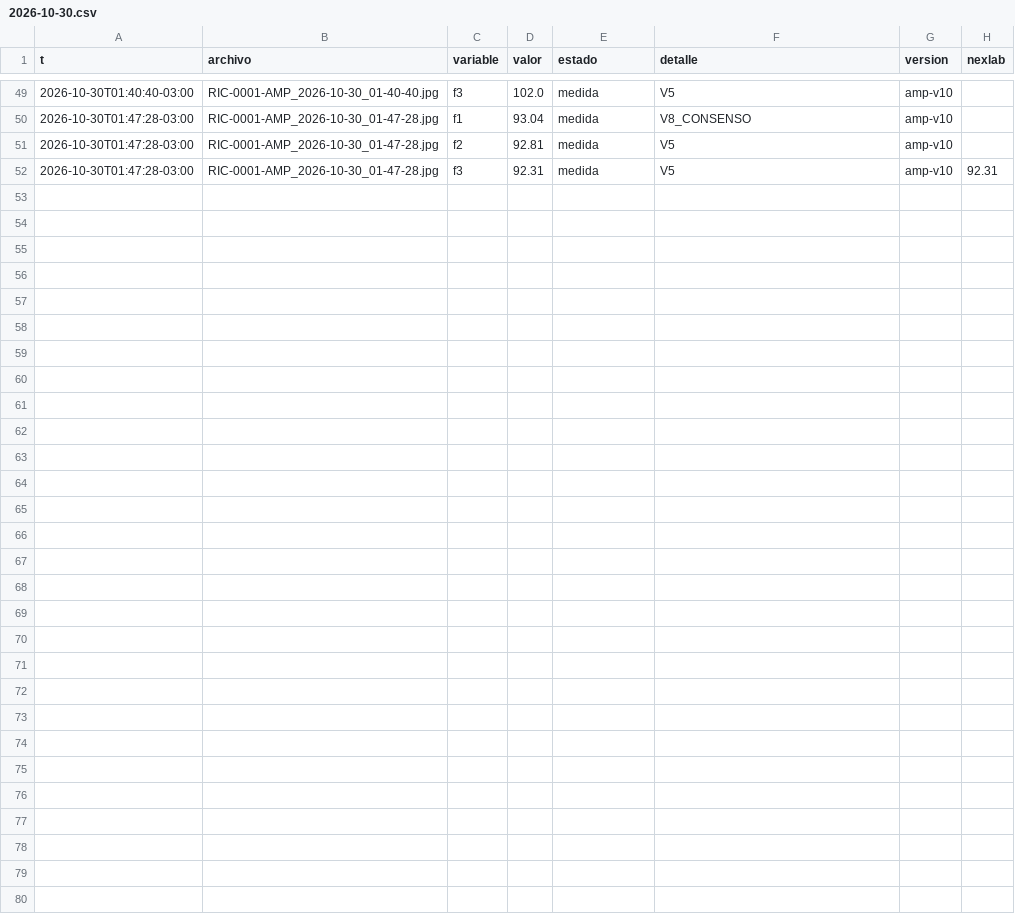
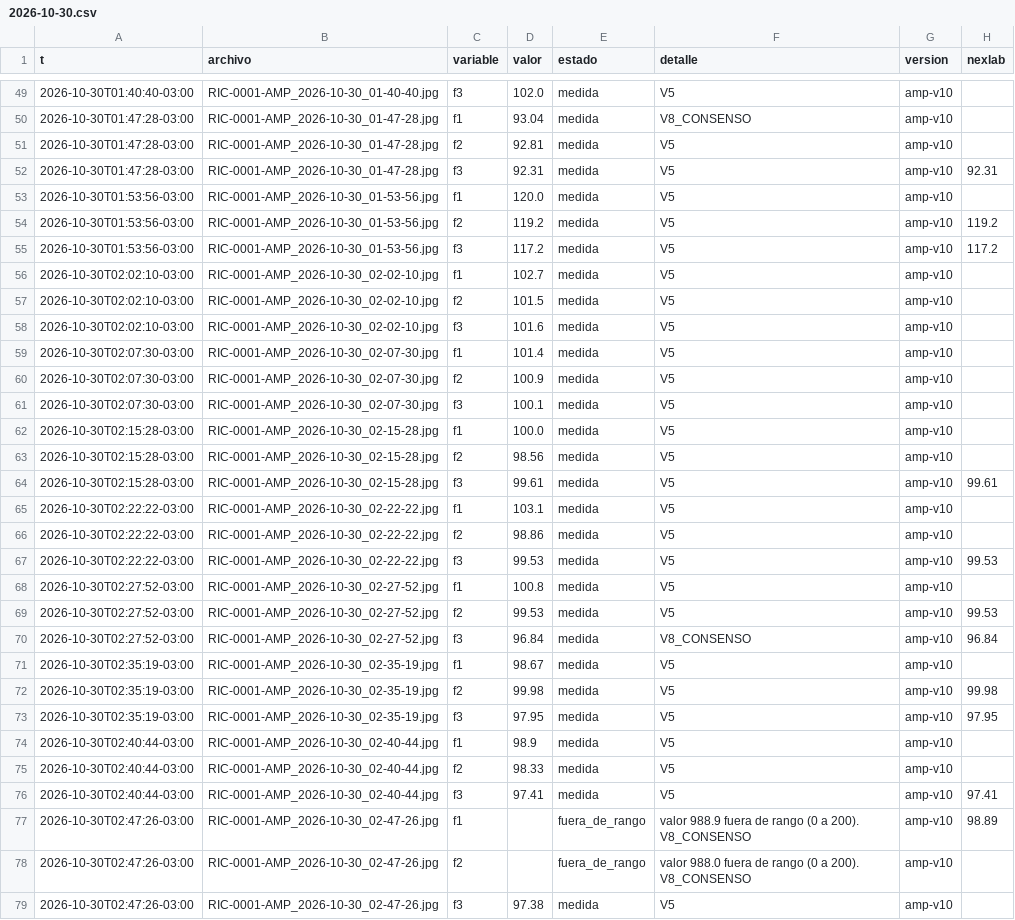
Before and after one commit to Andyyff/tesis-saman, a CSV file: datos/lecturas/amp/2026-10-30.csv, drawn as a sheet; only a part is shown, gaps mark what is left out.

```diff
--- a/datos/lecturas/amp/2026-10-30.csv
+++ b/datos/lecturas/amp/2026-10-30.csv
@@ -52 +52,28 @@ t,archivo,variable,valor,estado,detalle,version,nexlab
 2026-10-30T01:47:28-03:00,RIC-0001-AMP_2026-10-30_01-47-28.jpg,f3,92.31,medida,V5,amp-v10,92.31
+2026-10-30T01:53:56-03:00,RIC-0001-AMP_2026-10-30_01-53-56.jpg,f1,120.0,medida,V5,amp-v10,
+2026-10-30T01:53:56-03:00,RIC-0001-AMP_2026-10-30_01-53-56.jpg,f2,119.2,medida,V5,amp-v10,119.2
+2026-10-30T01:53:56-03:00,RIC-0001-AMP_2026-10-30_01-53-56.jpg,f3,117.2,medida,V5,amp-v10,117.2
+2026-10-30T02:02:10-03:00,RIC-0001-AMP_2026-10-30_02-02-10.jpg,f1,102.7,medida,V5,amp-v10,
+2026-10-30T02:02:10-03:00,RIC-0001-AMP_2026-10-30_02-02-10.jpg,f2,101.5,medida,V5,amp-v10,
+2026-10-30T02:02:10-03:00,RIC-0001-AMP_2026-10-30_02-02-10.jpg,f3,101.6,medida,V5,amp-v10,
+2026-10-30T02:07:30-03:00,RIC-0001-AMP_2026-10-30_02-07-30.jpg,f1,101.4,medida,V5,amp-v10,
+2026-10-30T02:07:30-03:00,RIC-0001-AMP_2026-10-30_02-07-30.jpg,f2,100.9,medida,V5,amp-v10,
+2026-10-30T02:07:30-03:00,RIC-0001-AMP_2026-10-30_02-07-30.jpg,f3,100.1,medida,V5,amp-v10,
+2026-10-30T02:15:28-03:00,RIC-0001-AMP_2026-10-30_02-15-28.jpg,f1,100.0,medida,V5,amp-v10,
+2026-10-30T02:15:28-03:00,RIC-0001-AMP_2026-10-30_02-15-28.jpg,f2,98.56,medida,V5,amp-v10,
+2026-10-30T02:15:28-03:00,RIC-0001-AMP_2026-10-30_02-15-28.jpg,f3,99.61,medida,V5,amp-v10,99.61
+2026-10-30T02:22:22-03:00,RIC-0001-AMP_2026-10-30_02-22-22.jpg,f1,103.1,medida,V5,amp-v10,
+2026-10-30T02:22:22-03:00,RIC-0001-AMP_2026-10-30_02-22-22.jpg,f2,98.86,medida,V5,amp-v10,
+2026-10-30T02:22:22-03:00,RIC-0001-AMP_2026-10-30_02-22-22.jpg,f3,99.53,medida,V5,amp-v10,99.53
+2026-10-30T02:27:52-03:00,RIC-0001-AMP_2026-10-30_02-27-52.jpg,f1,100.8,medida,V5,amp-v10,
+2026-10-30T02:27:52-03:00,RIC-0001-AMP_2026-10-30_02-27-52.jpg,f2,99.53,medida,V5,amp-v10,99.53
+2026-10-30T02:27:52-03:00,RIC-0001-AMP_2026-10-30_02-27-52.jpg,f3,96.84,medida,V8_CONSENSO,amp-v10,96.84
+2026-10-30T02:35:19-03:00,RIC-0001-AMP_2026-10-30_02-35-19.jpg,f1,98.67,medida,V5,amp-v10,
+2026-10-30T02:35:19-03:00,RIC-0001-AMP_2026-10-30_02-35-19.jpg,f2,99.98,medida,V5,amp-v10,99.98
+2026-10-30T02:35:19-03:00,RIC-0001-AMP_2026-10-30_02-35-19.jpg,f3,97.95,medida,V5,amp-v10,97.95
+2026-10-30T02:40:44-03:00,RIC-0001-AMP_2026-10-30_02-40-44.jpg,f1,98.9,medida,V5,amp-v10,
+2026-10-30T02:40:44-03:00,RIC-0001-AMP_2026-10-30_02-40-44.jpg,f2,98.33,medida,V5,amp-v10,
+2026-10-30T02:40:44-03:00,RIC-0001-AMP_2026-10-30_02-40-44.jpg,f3,97.41,medida,V5,amp-v10,97.41
+2026-10-30T02:47:26-03:00,RIC-0001-AMP_2026-10-30_02-47-26.jpg,f1,,fuera_de_rango,valor 988.9 fuera de rango (0 a 200). V8_CONSENSO,amp-v10,98.89
+2026-10-30T02:47:26-03:00,RIC-0001-AMP_2026-10-30_02-47-26.jpg,f2,,fuera_de_rango,valor 988.0 fuera de rango (0 a 200). V8_CONSENSO,amp-v10,
+2026-10-30T02:47:26-03:00,RIC-0001-AMP_2026-10-30_02-47-26.jpg,f3,97.38,medida,V5,amp-v10,
```
Also changed, not shown: datos/lecturas/clima/2026-10-30.csv, datos/lecturas/left/2026-10-30.csv, 8 other files.
